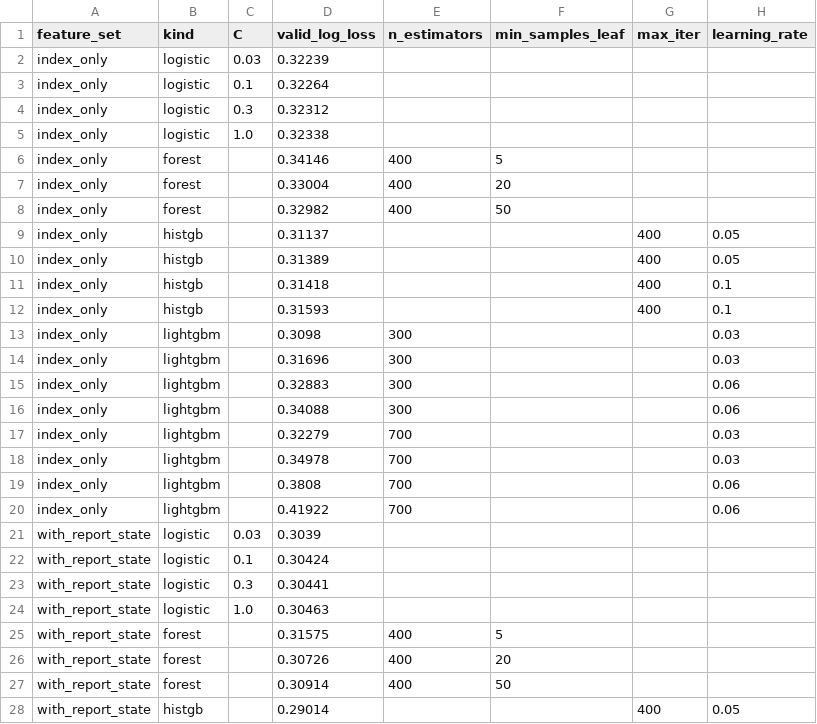
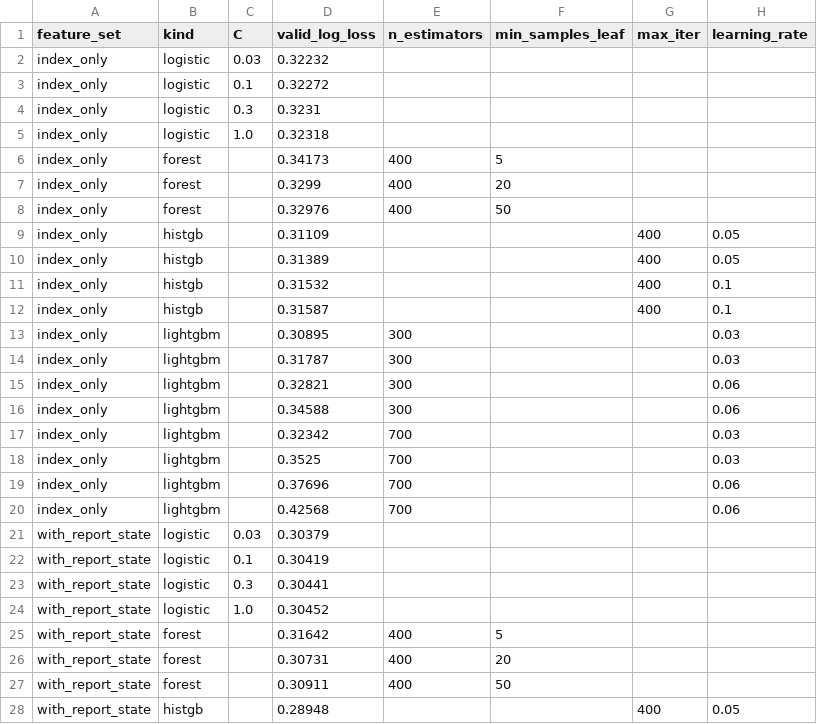
Before and after one commit to shaggycamel/nba_adhoc, a CSV file: reports/hyperparameter_trace.csv, drawn as a sheet; only a part is shown; the diff covers the shown part only; the diff names each change by its address in the sheet, - before the commit and + after, or states it on an @@ line.

```diff
--- a/reports/hyperparameter_trace.csv
+++ b/reports/hyperparameter_trace.csv
-D2 (valid_log_loss): 0.32239
+D2 (valid_log_loss): 0.32232
-D3 (valid_log_loss): 0.32264
+D3 (valid_log_loss): 0.32272
-D4 (valid_log_loss): 0.32312
+D4 (valid_log_loss): 0.3231
-D5 (valid_log_loss): 0.32338
+D5 (valid_log_loss): 0.32318
-D6 (valid_log_loss): 0.34146
+D6 (valid_log_loss): 0.34173
-D7 (valid_log_loss): 0.33004
+D7 (valid_log_loss): 0.3299
-D8 (valid_log_loss): 0.32982
+D8 (valid_log_loss): 0.32976
-D9 (valid_log_loss): 0.31137
+D9 (valid_log_loss): 0.31109
-D11 (valid_log_loss): 0.31418
+D11 (valid_log_loss): 0.31532
-D12 (valid_log_loss): 0.31593
+D12 (valid_log_loss): 0.31587
-D13 (valid_log_loss): 0.3098
+D13 (valid_log_loss): 0.30895
-D14 (valid_log_loss): 0.31696
+D14 (valid_log_loss): 0.31787
-D15 (valid_log_loss): 0.32883
+D15 (valid_log_loss): 0.32821
-D16 (valid_log_loss): 0.34088
+D16 (valid_log_loss): 0.34588
-D17 (valid_log_loss): 0.32279
+D17 (valid_log_loss): 0.32342
-D18 (valid_log_loss): 0.34978
+D18 (valid_log_loss): 0.3525
-D19 (valid_log_loss): 0.3808
+D19 (valid_log_loss): 0.37696
-D20 (valid_log_loss): 0.41922
+D20 (valid_log_loss): 0.42568
-D21 (valid_log_loss): 0.3039
+D21 (valid_log_loss): 0.30379
-D22 (valid_log_loss): 0.30424
+D22 (valid_log_loss): 0.30419
-D24 (valid_log_loss): 0.30463
+D24 (valid_log_loss): 0.30452
-D25 (valid_log_loss): 0.31575
+D25 (valid_log_loss): 0.31642
-D26 (valid_log_loss): 0.30726
+D26 (valid_log_loss): 0.30731
-D27 (valid_log_loss): 0.30914
+D27 (valid_log_loss): 0.30911
-D28 (valid_log_loss): 0.29014
+D28 (valid_log_loss): 0.28948
```
Also changed, not shown: 11 edited cells elsewhere in this file, reports/duration_metrics.csv, reports/horizon_brier.csv, 23 other files.
